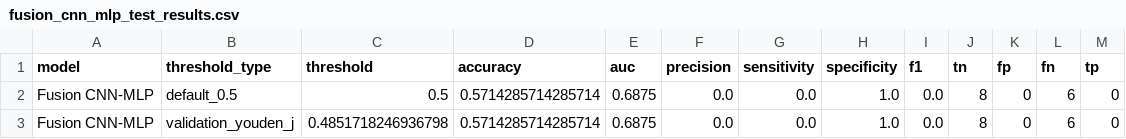
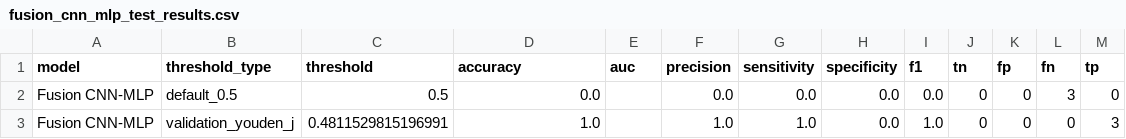
Before and after one commit to gabrielSaanG/PI3-Grupo-03, a CSV file: models/fusion_cnn_mlp/fusion_cnn_mlp_test_results.csv, drawn as a sheet.

```diff
--- a/models/fusion_cnn_mlp/fusion_cnn_mlp_test_results.csv
+++ b/models/fusion_cnn_mlp/fusion_cnn_mlp_test_results.csv
@@ -1,3 +1,3 @@
 model,threshold_type,threshold,accuracy,auc,precision,sensitivity,specificity,f1,tn,fp,fn,tp
-Fusion CNN-MLP,default_0.5,0.5,0.5714285714285714,0.6875,0.0,0.0,1.0,0.0,8,0,6,0
-Fusion CNN-MLP,validation_youden_j,0.4851718246936798,0.5714285714285714,0.6875,0.0,0.0,1.0,0.0,8,0,6,0
+Fusion CNN-MLP,default_0.5,0.5,0.0,,0.0,0.0,0.0,0.0,0,0,3,0
+Fusion CNN-MLP,validation_youden_j,0.4811529815196991,1.0,,1.0,1.0,0.0,1.0,0,0,0,3
```
Also changed, not shown: models/fusion_cnn_mlp/fusion_training_history.csv, models/image_cnn/image_cnn_history.csv, 14 other files.
